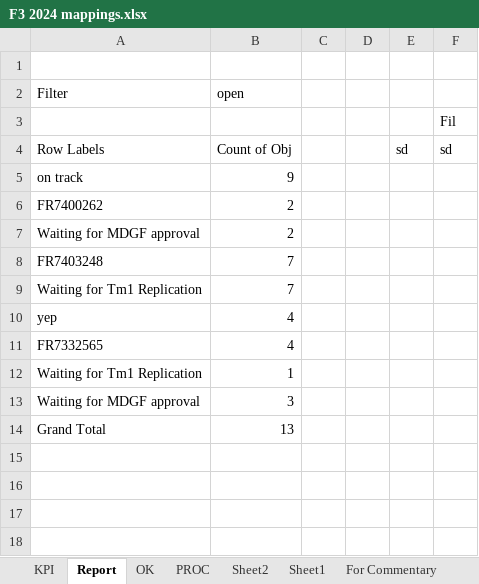
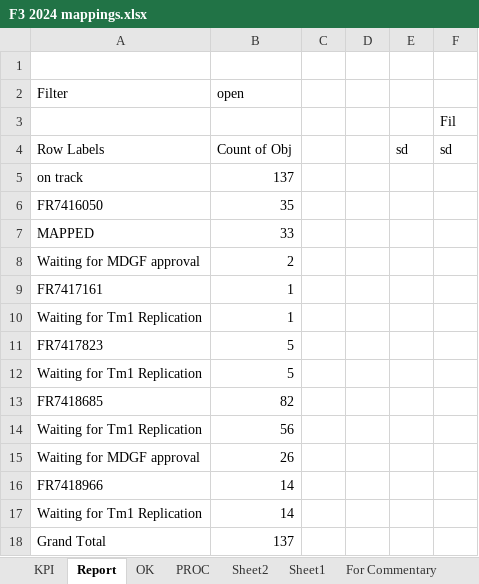
Before and after one commit to violencepierre/GCOH-Tickets-for-Processing, an Excel workbook: F3 2024 mappings.xlsx, sheet Report, drawn as a sheet; values as stored, in another font and other column widths than the file's, no borders; removed rows and columns are numbered as before the commit, all else as after; the diff names each change by its address in the sheet, - before the commit and + after, or states it on an @@ line.

```diff
--- a/F3 2024 mappings.xlsx (sheet Report)
+++ b/F3 2024 mappings.xlsx (sheet Report)
-B5 (open): 9
+B5 (open): 137
-row 6: FR7400262 | 2
+row 6: FR7416050 | 35
+row 7: MAPPED | 33
-row 8: FR7403248 | 7
-row 9: Waiting for Tm1 Replication | 7
-row 10: yep | 4
-row 11: FR7332565 | 4
+row 9: FR7417161 | 1
+row 11: FR7417823 | 5
+row 12: Waiting for Tm1 Replication | 5
+row 13: FR7418685 | 82
+row 14: Waiting for Tm1 Replication | 56
-B15 (open): 3
+B15 (open): 26
+row 16: FR7418966 | 14
+row 17: Waiting for Tm1 Replication | 14
-B18 (open): 13
+B18 (open): 137
```
Also changed, not shown: sheet PROC, sheet OK, hidden cells, GCOH Resources/GCOHPost.xlsx, Inputs/PyDump.xlsx, 1 other file.
